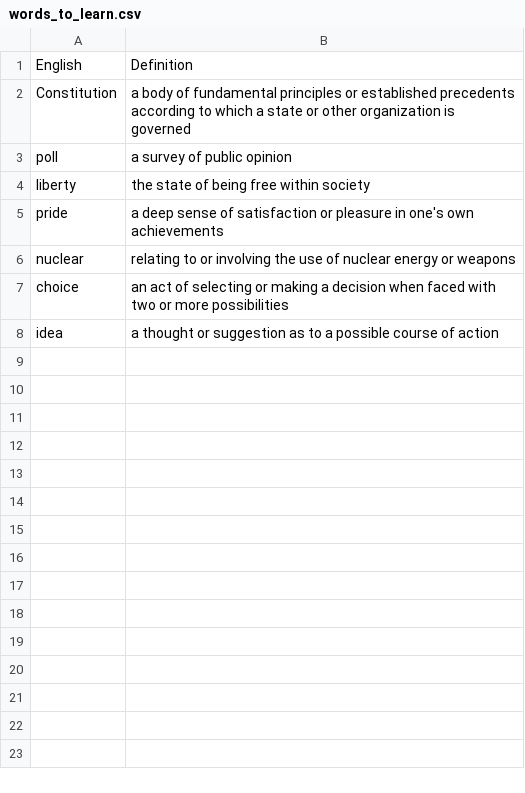
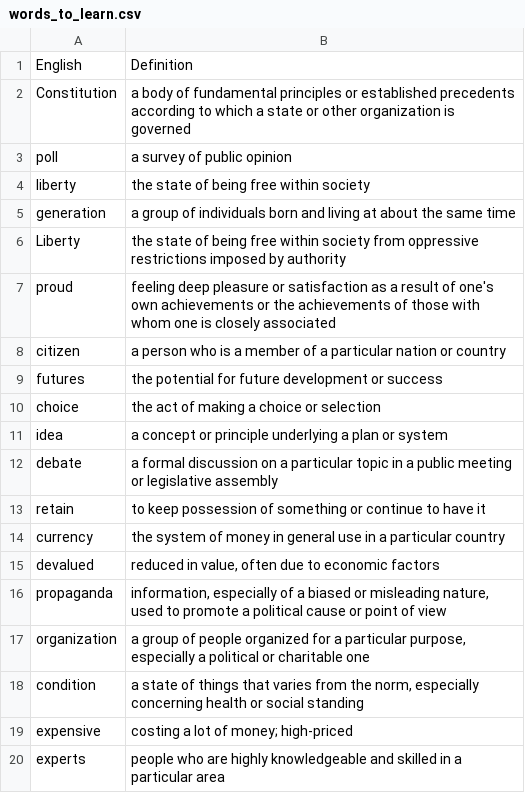
Before and after one commit to arefvandadi/LLM-Powered-Flashcard-App, a CSV file: data/words/words_to_learn.csv, drawn as a sheet.

```diff
--- a/data/words/words_to_learn.csv
+++ b/data/words/words_to_learn.csv
@@ -4,5 +4,17 @@ poll,a survey of public opinion
 liberty,the state of being free within society
-pride,a deep sense of satisfaction or pleasure in one's own achievements
-nuclear,relating to or involving the use of nuclear energy or weapons
-choice,an act of selecting or making a decision when faced with two or more possibilities
-idea,a thought or suggestion as to a possible course of action
+generation,a group of individuals born and living at about the same time
+Liberty,the state of being free within society from oppressive restrictions imposed by authority
+proud,feeling deep pleasure or satisfaction as a result of one's own achievements or the achievements of those with whom one is closely associated
+citizen,a person who is a member of a particular nation or country
+futures,the potential for future development or success
+choice,the act of making a choice or selection
+idea,a concept or principle underlying a plan or system
+debate,a formal discussion on a particular topic in a public meeting or legislative assembly
+retain,to keep possession of something or continue to have it
+currency,the system of money in general use in a particular country
+devalued,"reduced in value, often due to economic factors"
+propaganda,"information, especially of a biased or misleading nature, used to promote a political cause or point of view"
+organization,"a group of people organized for a particular purpose, especially a political or charitable one"
+condition,"a state of things that varies from the norm, especially concerning health or social standing"
+expensive,costing a lot of money; high-priced
+experts,people who are highly knowledgeable and skilled in a particular area
```
Also changed, not shown: 2 other files.
